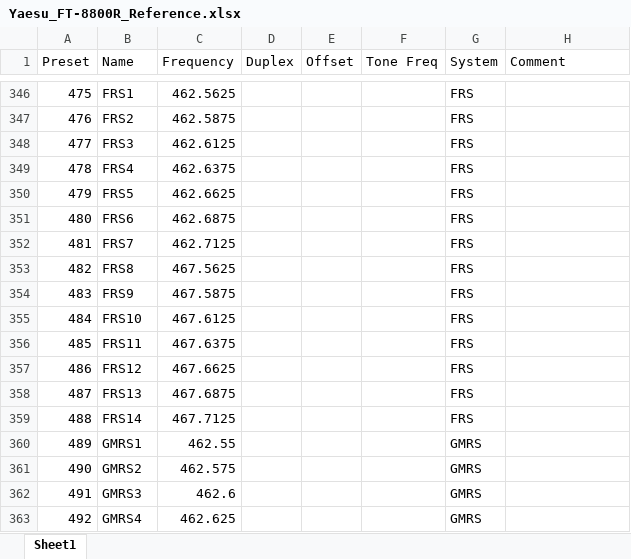
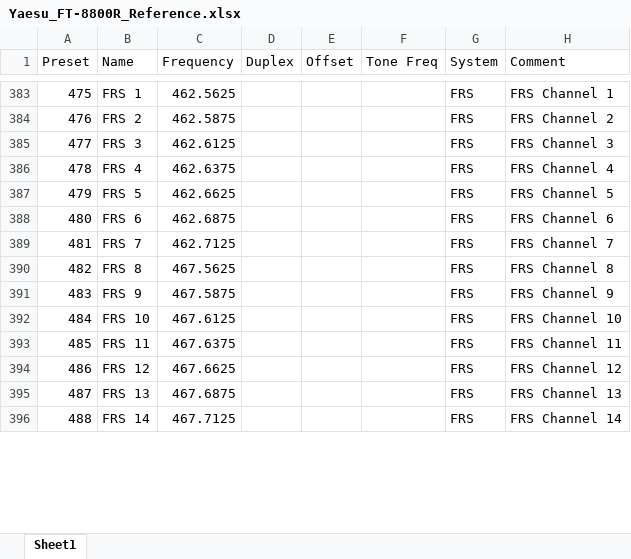
Before and after one commit to joshbuhler/RadioPresets, an Excel workbook: Presets/Yaesu_FT-8800R/Yaesu_FT-8800R_Reference.xlsx, sheet Sheet1, drawn as a sheet; only a part is shown, gaps mark what is left out; values as stored, in another font and other column widths than the file's, no borders; removed rows and columns are numbered as before the commit, all else as after; the diff covers the shown part only; the diff names each change by its address in the sheet, - before the commit and + after, or states it on an @@ line.

```diff
--- a/Presets/Yaesu_FT-8800R/Yaesu_FT-8800R_Reference.xlsx (sheet Sheet1)
+++ b/Presets/Yaesu_FT-8800R/Yaesu_FT-8800R_Reference.xlsx (sheet Sheet1)
-B383 (Name): FRS1
+B383 (Name): FRS 1
-H383 (Comment): (empty)
+H383 (Comment): FRS Channel 1
-B384 (Name): FRS2
+B384 (Name): FRS 2
-H384 (Comment): (empty)
+H384 (Comment): FRS Channel 2
-B385 (Name): FRS3
+B385 (Name): FRS 3
-H385 (Comment): (empty)
+H385 (Comment): FRS Channel 3
-B386 (Name): FRS4
+B386 (Name): FRS 4
-H386 (Comment): (empty)
+H386 (Comment): FRS Channel 4
-B387 (Name): FRS5
+B387 (Name): FRS 5
-H387 (Comment): (empty)
+H387 (Comment): FRS Channel 5
-B388 (Name): FRS6
+B388 (Name): FRS 6
-H388 (Comment): (empty)
+H388 (Comment): FRS Channel 6
-B389 (Name): FRS7
+B389 (Name): FRS 7
-H389 (Comment): (empty)
+H389 (Comment): FRS Channel 7
-B390 (Name): FRS8
+B390 (Name): FRS 8
-H390 (Comment): (empty)
+H390 (Comment): FRS Channel 8
-B391 (Name): FRS9
+B391 (Name): FRS 9
-H391 (Comment): (empty)
+H391 (Comment): FRS Channel 9
-B392 (Name): FRS10
+B392 (Name): FRS 10
-H392 (Comment): (empty)
+H392 (Comment): FRS Channel 10
-B393 (Name): FRS11
+B393 (Name): FRS 11
-H393 (Comment): (empty)
+H393 (Comment): FRS Channel 11
-B394 (Name): FRS12
+B394 (Name): FRS 12
-H394 (Comment): (empty)
+H394 (Comment): FRS Channel 12
-B395 (Name): FRS13
+B395 (Name): FRS 13
-H395 (Comment): (empty)
+H395 (Comment): FRS Channel 13
-B396 (Name): FRS14
+B396 (Name): FRS 14
-H396 (Comment): (empty)
+H396 (Comment): FRS Channel 14
-row 360: 489 | GMRS1 | 462.55 |  |  |  | GMRS
-row 361: 490 | GMRS2 | 462.575 |  |  |  | GMRS
-row 362: 491 | GMRS3 | 462.6 |  |  |  | GMRS
-row 363: 492 | GMRS4 | 462.625 |  |  |  | GMRS
```
Also changed, not shown: 50 added rows, 9 removed rows, 2 moved rows, 13 edited cells and row numbers in column A elsewhere in this sheet.
